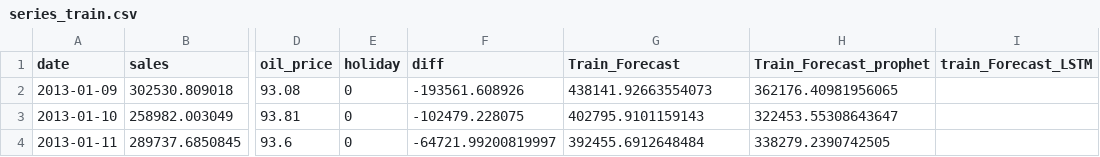
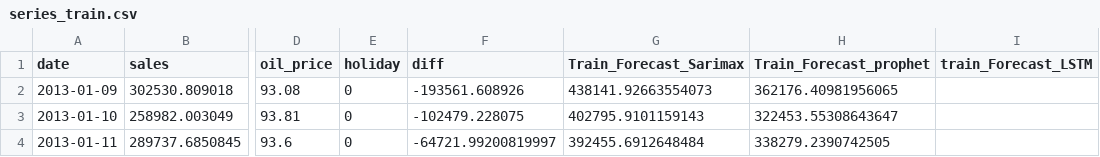
Before and after one commit to Lilyakhelid/Stores_sales, a CSV file: src/models/series_train.csv, drawn as a sheet; only a part is shown, gaps mark what is left out; the diff names each change by its address in the sheet, - before the commit and + after, or states it on an @@ line.

```diff
--- a/src/models/series_train.csv
+++ b/src/models/series_train.csv
-G1: Train_Forecast
+G1: Train_Forecast_Sarimax
```
Also changed, not shown: src/models/series_test.csv, 3 other files.
